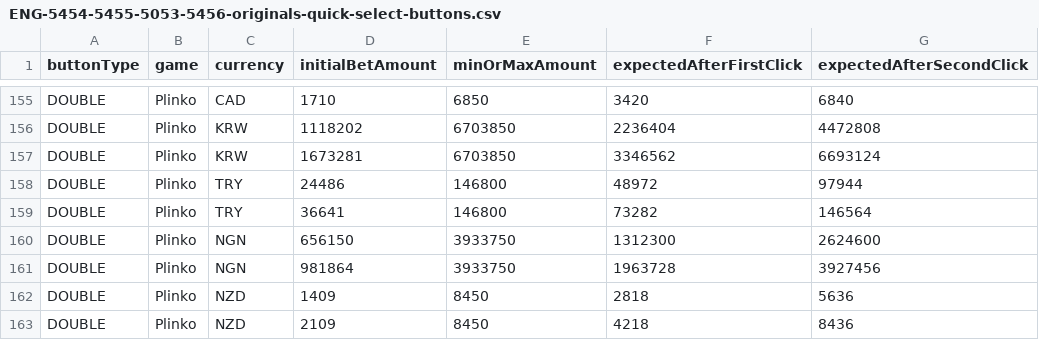
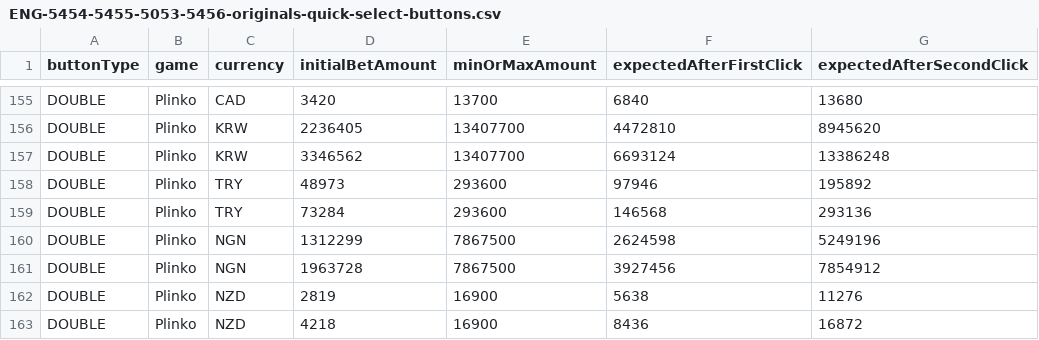
Before and after one commit to MikheilSoziashvili/typescript-playwright, a CSV file: datasets/ENG-5454-5455-5053-5456-originals-quick-select-buttons.csv, drawn as a sheet; only a part is shown, gaps mark what is left out; the diff covers the shown part only; the diff names each change by its address in the sheet, - before the commit and + after, or states it on an @@ line.

Commit message:
[NO-TICKET] Increase Plinko Max Bet Amount (#543)

```diff
--- a/datasets/ENG-5454-5455-5053-5456-originals-quick-select-buttons.csv
+++ b/datasets/ENG-5454-5455-5053-5456-originals-quick-select-buttons.csv
-D155 (initialBetAmount): 1710
+D155 (initialBetAmount): 3420
-E155 (minOrMaxAmount): 6850
+E155 (minOrMaxAmount): 13700
-F155 (expectedAfterFirstClick): 3420
+F155 (expectedAfterFirstClick): 6840
-G155 (expectedAfterSecondClick): 6840
+G155 (expectedAfterSecondClick): 13680
-D156 (initialBetAmount): 1118202
+D156 (initialBetAmount): 2236405
-E156:E157 (minOrMaxAmount): 6703850
+E156:E157 (minOrMaxAmount): 13407700
-F156 (expectedAfterFirstClick): 2236404
+F156 (expectedAfterFirstClick): 4472810
-G156 (expectedAfterSecondClick): 4472808
+G156 (expectedAfterSecondClick): 8945620
-D157 (initialBetAmount): 1673281
+D157 (initialBetAmount): 3346562
-F157 (expectedAfterFirstClick): 3346562
+F157 (expectedAfterFirstClick): 6693124
-G157 (expectedAfterSecondClick): 6693124
+G157 (expectedAfterSecondClick): 13386248
-D158 (initialBetAmount): 24486
+D158 (initialBetAmount): 48973
-E158:E159 (minOrMaxAmount): 146800
+E158:E159 (minOrMaxAmount): 293600
-F158 (expectedAfterFirstClick): 48972
+F158 (expectedAfterFirstClick): 97946
-G158 (expectedAfterSecondClick): 97944
+G158 (expectedAfterSecondClick): 195892
-D159 (initialBetAmount): 36641
+D159 (initialBetAmount): 73284
-F159 (expectedAfterFirstClick): 73282
+F159 (expectedAfterFirstClick): 146568
-G159 (expectedAfterSecondClick): 146564
+G159 (expectedAfterSecondClick): 293136
-D160 (initialBetAmount): 656150
+D160 (initialBetAmount): 1312299
-E160:E161 (minOrMaxAmount): 3933750
+E160:E161 (minOrMaxAmount): 7867500
-F160 (expectedAfterFirstClick): 1312300
+F160 (expectedAfterFirstClick): 2624598
-G160 (expectedAfterSecondClick): 2624600
+G160 (expectedAfterSecondClick): 5249196
-D161 (initialBetAmount): 981864
+D161 (initialBetAmount): 1963728
-F161 (expectedAfterFirstClick): 1963728
+F161 (expectedAfterFirstClick): 3927456
-G161 (expectedAfterSecondClick): 3927456
+G161 (expectedAfterSecondClick): 7854912
-D162 (initialBetAmount): 1409
+D162 (initialBetAmount): 2819
-E162:E163 (minOrMaxAmount): 8450
+E162:E163 (minOrMaxAmount): 16900
-F162 (expectedAfterFirstClick): 2818
+F162 (expectedAfterFirstClick): 5638
-G162 (expectedAfterSecondClick): 5636
+G162 (expectedAfterSecondClick): 11276
-D163 (initialBetAmount): 2109
+D163 (initialBetAmount): 4218
-F163 (expectedAfterFirstClick): 4218
+F163 (expectedAfterFirstClick): 8436
-G163 (expectedAfterSecondClick): 8436
+G163 (expectedAfterSecondClick): 16872
```
Also changed, not shown: 72 edited cells elsewhere in this file.
